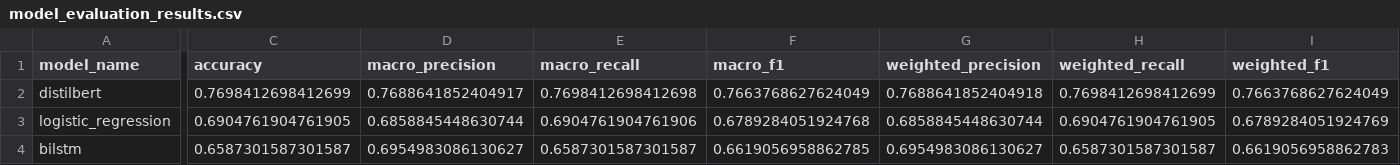
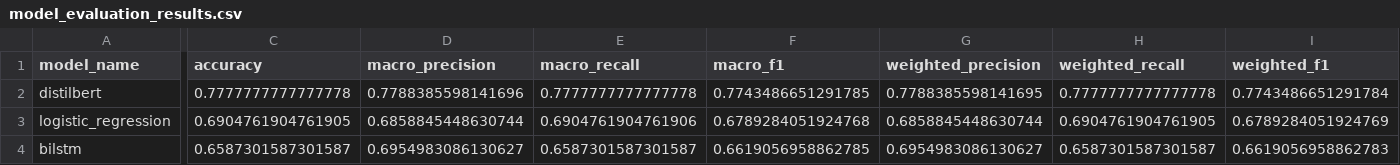
Before and after one commit to Yaobin0821/hotel-review-sentiment-chatbot, a CSV file: reports/model_evaluation_results.csv, drawn as a sheet; only a part is shown, gaps mark what is left out; the diff covers the shown part only; the diff names each change by its address in the sheet, - before the commit and + after, or states it on an @@ line.

```diff
--- a/reports/model_evaluation_results.csv
+++ b/reports/model_evaluation_results.csv
-C2 (accuracy): 0.7698412698412699
+C2 (accuracy): 0.7777777777777778
-D2 (macro_precision): 0.7688641852404917
+D2 (macro_precision): 0.7788385598141696
-E2 (macro_recall): 0.7698412698412698
+E2 (macro_recall): 0.7777777777777778
-F2 (macro_f1): 0.7663768627624049
+F2 (macro_f1): 0.7743486651291785
-G2 (weighted_precision): 0.7688641852404918
+G2 (weighted_precision): 0.7788385598141695
-H2 (weighted_recall): 0.7698412698412699
+H2 (weighted_recall): 0.7777777777777778
-I2 (weighted_f1): 0.7663768627624049
+I2 (weighted_f1): 0.7743486651291784
```
Also changed, not shown: 3 edited cells elsewhere in this file, reports/all_model_classification_reports.csv, reports/all_model_confusion_matrices.csv, 9 other files.
